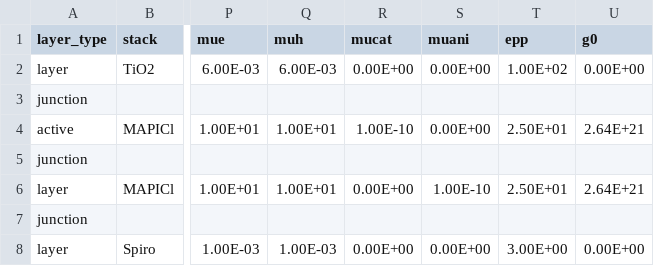
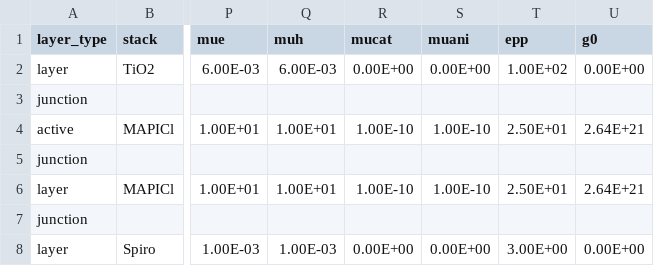
Before and after one commit to barnesgroupICL/Driftfusion, a CSV file: Input_files/mobile_dopants.csv, drawn as a sheet; only a part is shown, gaps mark what is left out; the diff names each change by its address in the sheet, - before the commit and + after, or states it on an @@ line.

```diff
--- a/Input_files/mobile_dopants.csv
+++ b/Input_files/mobile_dopants.csv
-S4 (muani): 0.00E+00
+S4 (muani): 1.00E-10
-R6 (mucat): 0.00E+00
+R6 (mucat): 1.00E-10
```
Also changed, not shown: Input_files/intrinsic.csv, 19 other files.
